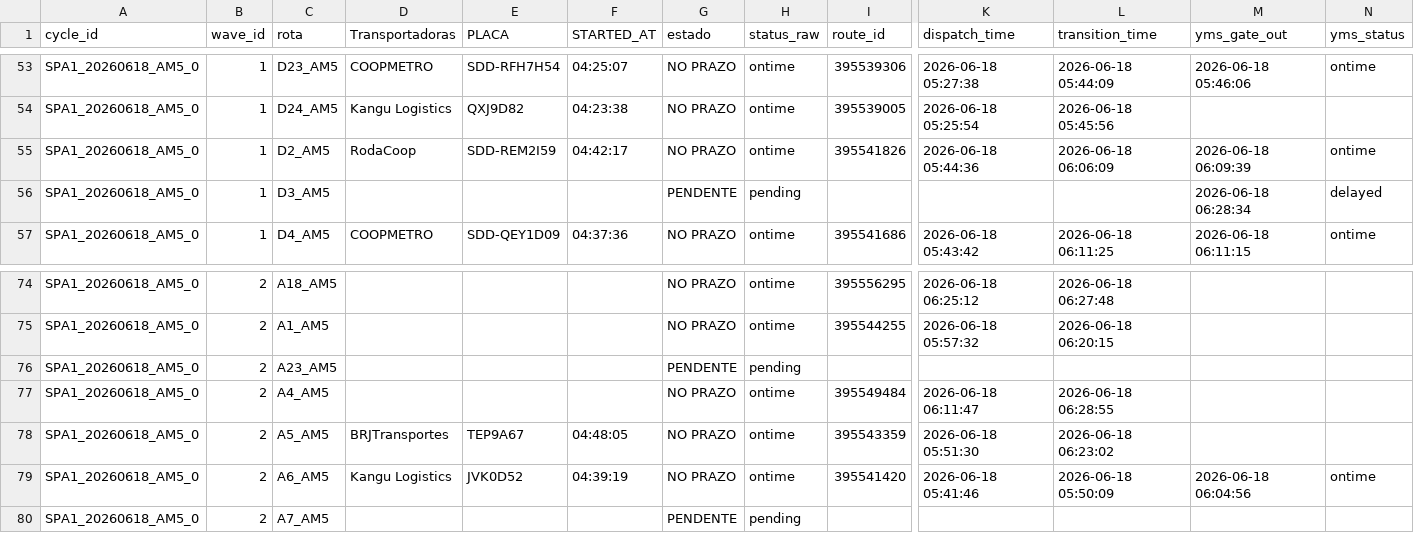
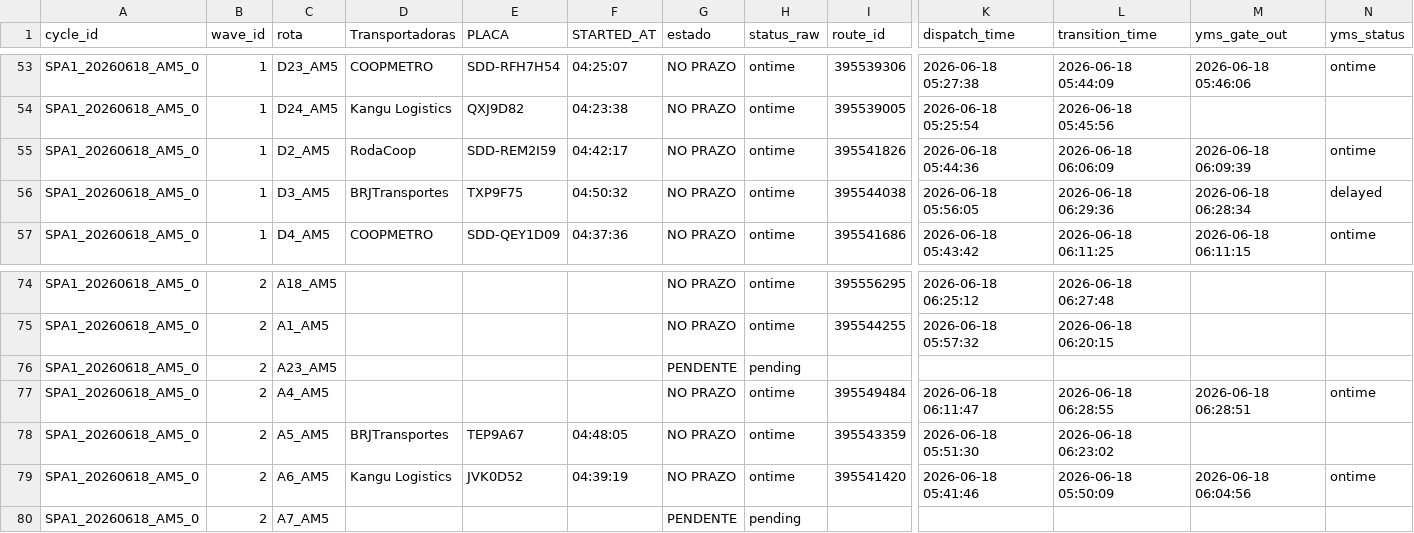
Before and after one commit to Franmoraes01/out-on-time-dashboard, a CSV file: out/out_on_time.csv, drawn as a sheet; only a part is shown, gaps mark what is left out; the diff names each change by its address in the sheet, - before the commit and + after, or states it on an @@ line.

Commit message:
update out_on_time 2026-06-18 06:30:05

```diff
--- a/out/out_on_time.csv
+++ b/out/out_on_time.csv
-D56 (Transportadoras): (empty)
+D56 (Transportadoras): BRJTransportes
-E56 (PLACA): (empty)
+E56 (PLACA): TXP9F75
-F56 (STARTED_AT): (empty)
+F56 (STARTED_AT): 04:50:32
-G56 (estado): PENDENTE
+G56 (estado): NO PRAZO
-H56 (status_raw): pending
+H56 (status_raw): ontime
-I56 (route_id): (empty)
+I56 (route_id): 395544038
-K56 (dispatch_time): (empty)
+K56 (dispatch_time): 2026-06-18 05:56:05
-L56 (transition_time): (empty)
+L56 (transition_time): 2026-06-18 06:29:36
-M77 (yms_gate_out): (empty)
+M77 (yms_gate_out): 2026-06-18 06:28:51
-N77 (yms_status): (empty)
+N77 (yms_status): ontime
```
